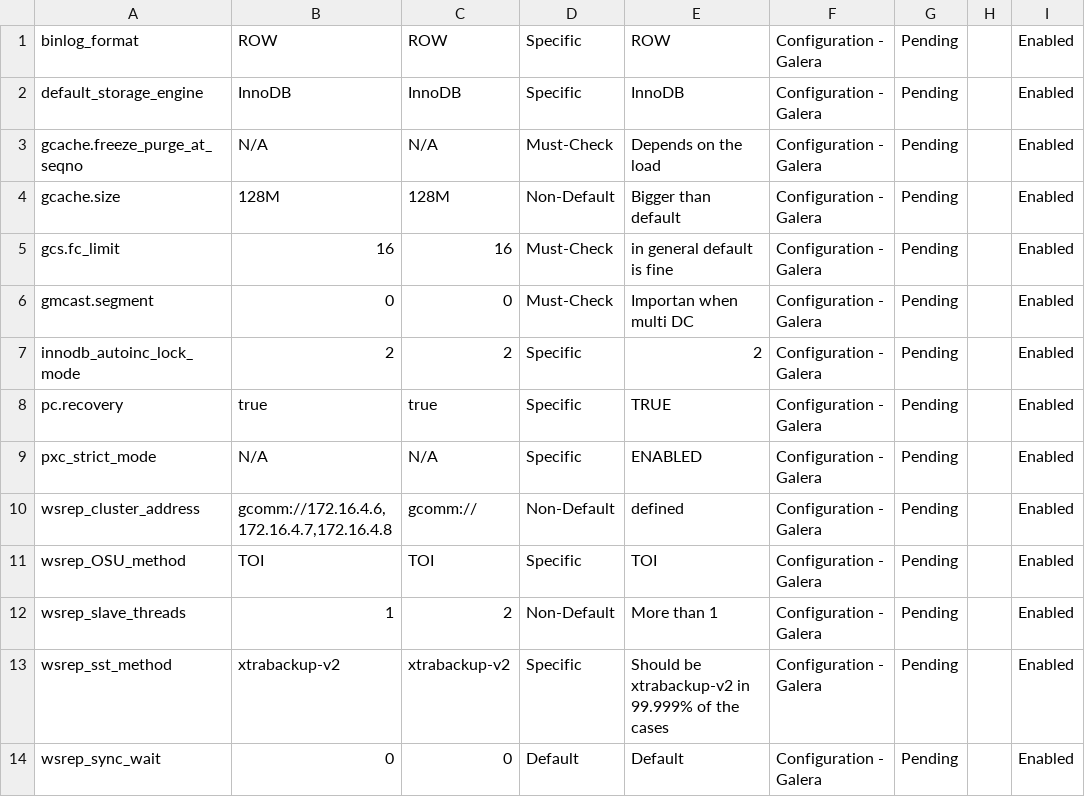
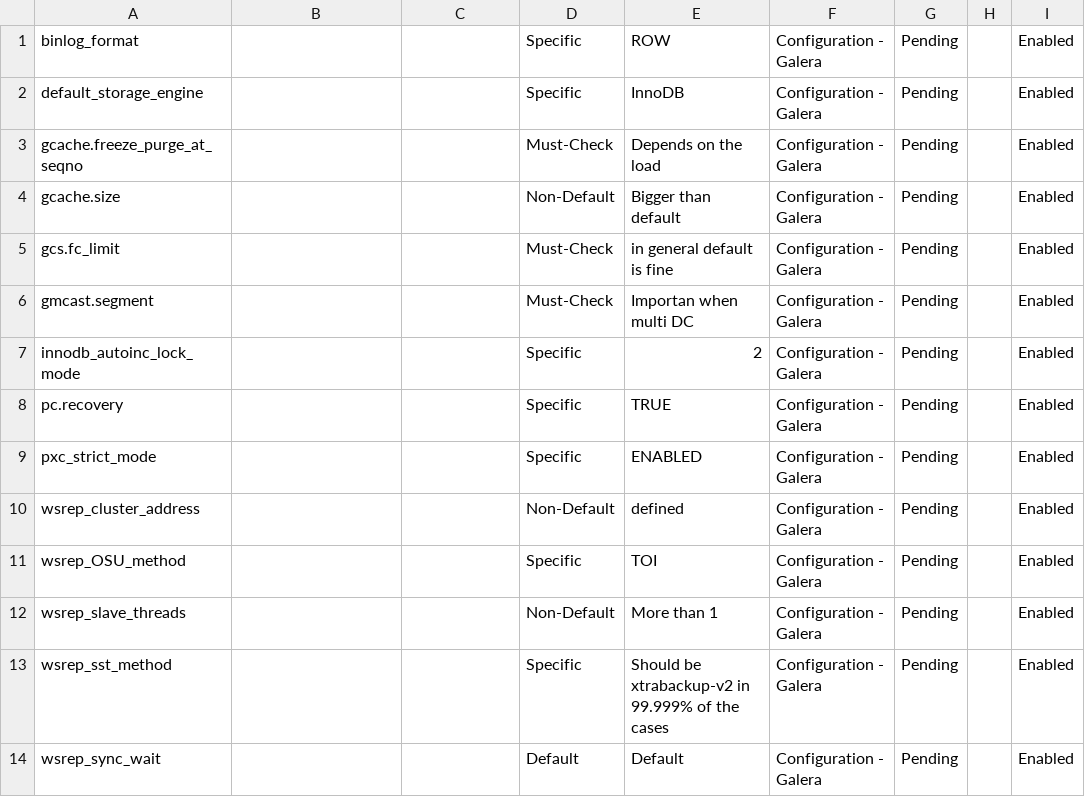
Before and after one commit to nethalo/perfaudit, a TSV file: checklist_galera.tsv, drawn as a sheet.

Commit message:
Update checklist_galera.tsv

```diff
--- a/checklist_galera.tsv
+++ b/checklist_galera.tsv
@@ -1,14 +1,14 @@
-binlog_format	ROW	ROW	Specific	ROW	Configuration - Galera	Pending		Enabled
-default_storage_engine	InnoDB	InnoDB	Specific	InnoDB	Configuration - Galera	Pending		Enabled
-gcache.freeze_purge_at_seqno	N/A	N/A	Must-Check	Depends on the load	Configuration - Galera	Pending		Enabled
-gcache.size	128M	128M	Non-Default	Bigger than default	Configuration - Galera	Pending		Enabled
-gcs.fc_limit	16	16	Must-Check	in general default is fine	Configuration - Galera	Pending		Enabled
-gmcast.segment	0	0	Must-Check	Importan when multi DC	Configuration - Galera	Pending		Enabled
-innodb_autoinc_lock_mode	2	2	Specific	2	Configuration - Galera	Pending		Enabled
-pc.recovery	true	true	Specific	TRUE	Configuration - Galera	Pending		Enabled
-pxc_strict_mode	N/A	N/A	Specific	ENABLED	Configuration - Galera	Pending		Enabled
-wsrep_cluster_address	gcomm://172.16.4.6,172.16.4.7,172.16.4.8	gcomm://	Non-Default	defined	Configuration - Galera	Pending		Enabled
-wsrep_OSU_method	TOI	TOI	Specific	TOI	Configuration - Galera	Pending		Enabled
-wsrep_slave_threads	1	2	Non-Default	More than 1	Configuration - Galera	Pending		Enabled
-wsrep_sst_method	xtrabackup-v2	xtrabackup-v2	Specific	Should be xtrabackup-v2 in 99.999% of the cases	Configuration - Galera	Pending		Enabled
-wsrep_sync_wait	0	0	Default	Default	Configuration - Galera	Pending		Enabled
+binlog_format			Specific	ROW	Configuration - Galera	Pending		Enabled
+default_storage_engine			Specific	InnoDB	Configuration - Galera	Pending		Enabled
+gcache.freeze_purge_at_seqno			Must-Check	Depends on the load	Configuration - Galera	Pending		Enabled
+gcache.size			Non-Default	Bigger than default	Configuration - Galera	Pending		Enabled
+gcs.fc_limit			Must-Check	in general default is fine	Configuration - Galera	Pending		Enabled
+gmcast.segment			Must-Check	Importan when multi DC	Configuration - Galera	Pending		Enabled
+innodb_autoinc_lock_mode			Specific	2	Configuration - Galera	Pending		Enabled
+pc.recovery			Specific	TRUE	Configuration - Galera	Pending		Enabled
+pxc_strict_mode			Specific	ENABLED	Configuration - Galera	Pending		Enabled
+wsrep_cluster_address			Non-Default	defined	Configuration - Galera	Pending		Enabled
+wsrep_OSU_method			Specific	TOI	Configuration - Galera	Pending		Enabled
+wsrep_slave_threads			Non-Default	More than 1	Configuration - Galera	Pending		Enabled
+wsrep_sst_method			Specific	Should be xtrabackup-v2 in 99.999% of the cases	Configuration - Galera	Pending		Enabled
+wsrep_sync_wait			Default	Default	Configuration - Galera	Pending		Enabled
```
